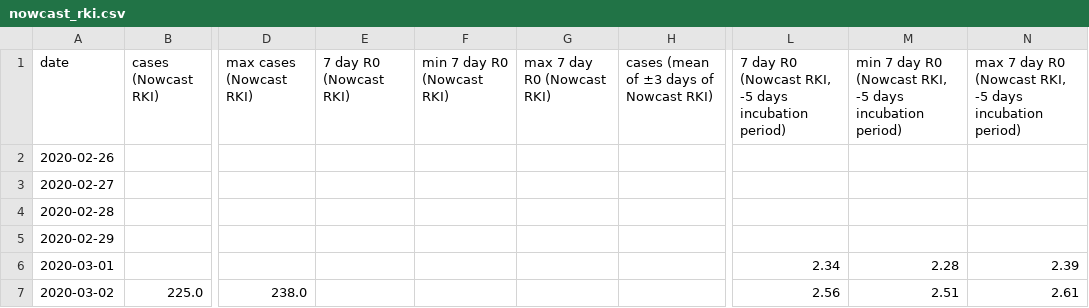
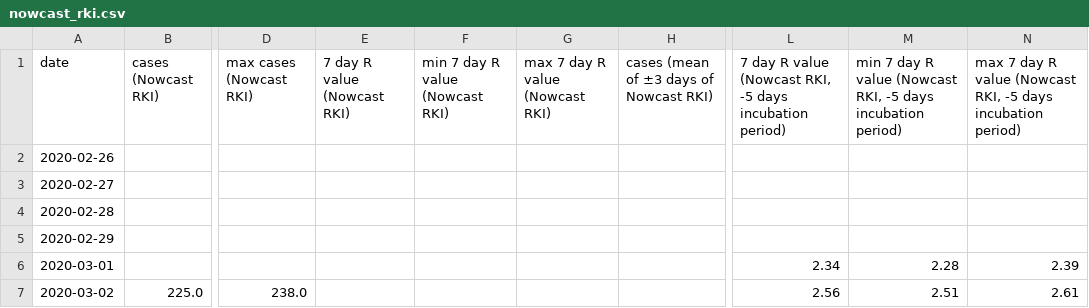
Before and after one commit to danielhaake/covid19-monitor-germany, a CSV file: data/nowcast_rki.csv, drawn as a sheet; only a part is shown, gaps mark what is left out; the diff names each change by its address in the sheet, - before the commit and + after, or states it on an @@ line.

```diff
--- a/data/nowcast_rki.csv
+++ b/data/nowcast_rki.csv
-E1: 7 day R0 (Nowcast RKI)
+E1: 7 day R value (Nowcast RKI)
-F1: min 7 day R0 (Nowcast RKI)
+F1: min 7 day R value (Nowcast RKI)
-G1: max 7 day R0 (Nowcast RKI)
+G1: max 7 day R value (Nowcast RKI)
-L1: 7 day R0 (Nowcast RKI,…
+L1: 7 day R value (Nowcast RKI,…
-M1: …7 day R0 (Nowcast RKI,…
+M1: …7 day R value (Nowcast RKI,…
-N1: …7 day R0 (Nowcast RKI,…
+N1: …7 day R value (Nowcast RKI,…
```
Also changed, not shown: data/distribution_of_inhabitants_and_cases_and_deaths.csv, data/intensive_register_total.csv, 1 other file.
